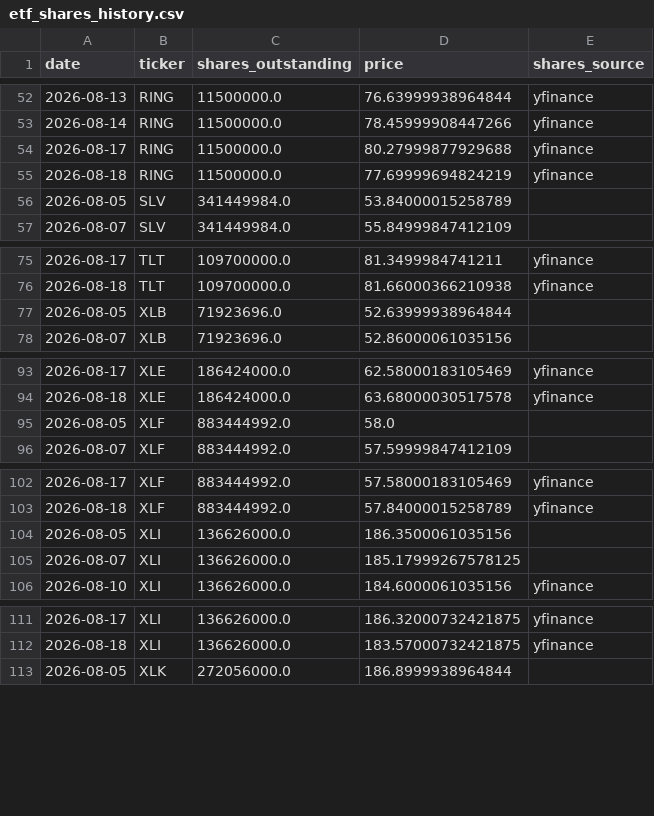
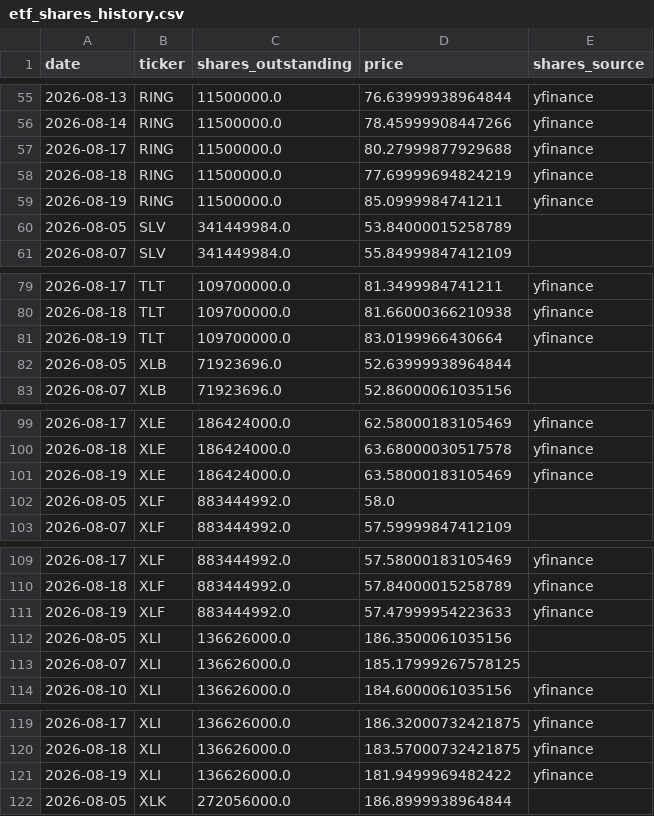
Before and after one commit to timothylundeen2008-web/Money_Flow, a CSV file: data/etf_shares_history.csv, drawn as a sheet; only a part is shown, gaps mark what is left out; the diff covers the shown part only; the diff names each change by its address in the sheet, - before the commit and + after, or states it on an @@ line.

```diff
--- a/data/etf_shares_history.csv
+++ b/data/etf_shares_history.csv
+row 59: 2026-08-19 | RING | 11500000.0 | 85.0999984741211 | yfinance
+row 81: 2026-08-19 | TLT | 109700000.0 | 83.0199966430664 | yfinance
+row 101: 2026-08-19 | XLE | 186424000.0 | 63.58000183105469 | yfinance
+row 111: 2026-08-19 | XLF | 883444992.0 | 57.47999954223633 | yfinance
+row 121: 2026-08-19 | XLI | 136626000.0 | 181.9499969482422 | yfinance
```
Also changed, not shown: 7 added rows and 5 edited cells elsewhere in this file.
